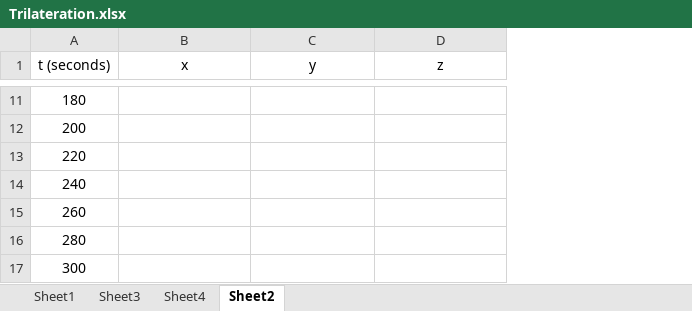
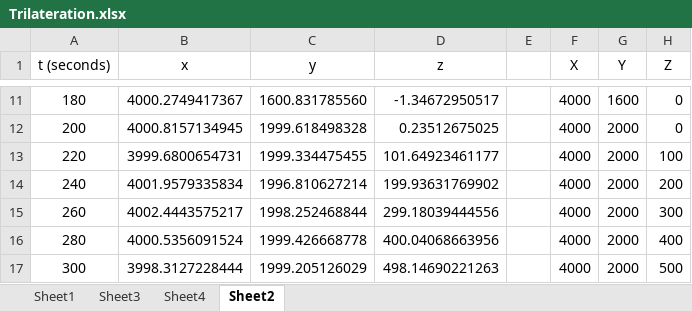
Before and after one commit to YangXu19/3SK3, an Excel workbook: Assignment 5/Trilateration.xlsx, sheet Sheet2, drawn as a sheet; only a part is shown, gaps mark what is left out; values as stored, in another font and other column widths than the file's, no borders; the diff covers the shown part only; the diff names each change by its address in the sheet, - before the commit and + after, or states it on an @@ line.

```diff
--- a/Assignment 5/Trilateration.xlsx (sheet Sheet2)
+++ b/Assignment 5/Trilateration.xlsx (sheet Sheet2)
+column E, empty
+column F (X), rows 11-17: all 4000
+column G (Y), rows 11-17: 1600 | 2000 | 2000 | 2000 | 2000 | 2000 | 2000
+column H (Z), rows 11-17: 0 | 0 | 100 | 200 | 300 | 400 | 500
-B11 (x): (empty)
+B11 (x): 4000.2749417367
-C11 (y): (empty)
+C11 (y): 1600.831785560
-D11 (z): (empty)
+D11 (z): -1.34672950517
-B12 (x): (empty)
+B12 (x): 4000.8157134945
-C12 (y): (empty)
+C12 (y): 1999.618498328
-D12 (z): (empty)
+D12 (z): 0.23512675025
-B13 (x): (empty)
+B13 (x): 3999.6800654731
-C13 (y): (empty)
+C13 (y): 1999.334475455
-D13 (z): (empty)
+D13 (z): 101.64923461177
-B14 (x): (empty)
+B14 (x): 4001.9579335834
-C14 (y): (empty)
+C14 (y): 1996.810627214
-D14 (z): (empty)
+D14 (z): 199.93631769902
-B15 (x): (empty)
+B15 (x): 4002.4443575217
-C15 (y): (empty)
+C15 (y): 1998.252468844
-D15 (z): (empty)
+D15 (z): 299.18039444556
-B16 (x): (empty)
+B16 (x): 4000.5356091524
-C16 (y): (empty)
+C16 (y): 1999.426668778
-D16 (z): (empty)
+D16 (z): 400.04068663956
-B17 (x): (empty)
+B17 (x): 3998.3127228444
-C17 (y): (empty)
+C17 (y): 1999.205126029
-D17 (z): (empty)
+D17 (z): 498.14690221263
```
Also changed, not shown: 27 edited cells elsewhere in this sheet, 4 other files.
